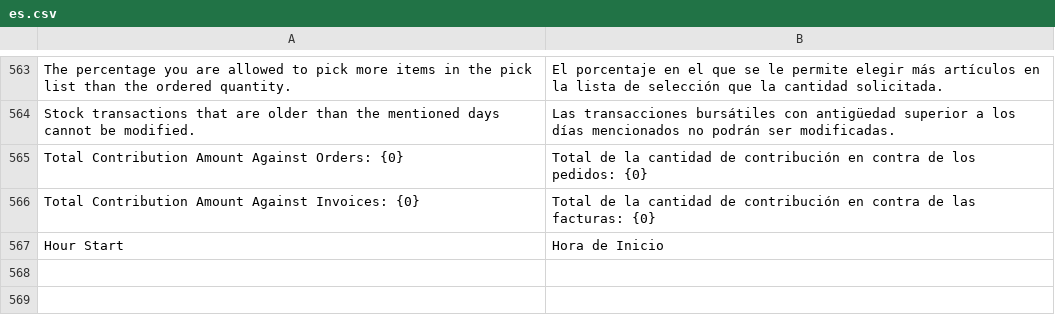
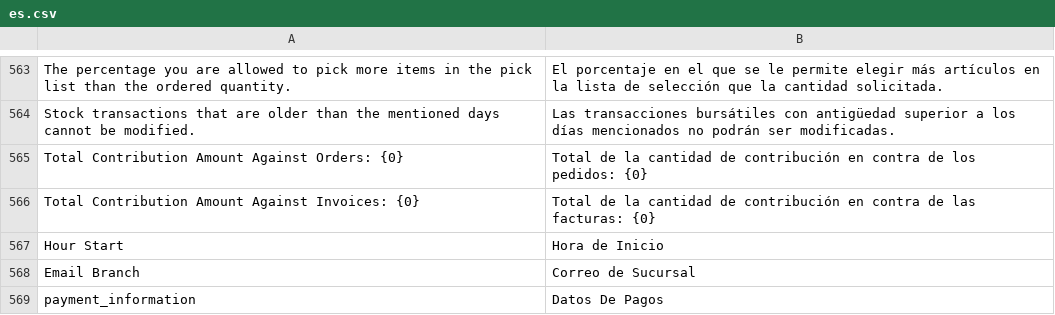
Before and after one commit to dev-alex04/l10n_ve, a CSV file: l10n_ve/translations/es.csv, drawn as a sheet; only a part is shown, gaps mark what is left out; the diff names each change by its address in the sheet, - before the commit and + after, or states it on an @@ line.

Commit message:
modificaciones nueva tabla para pagos

```diff
--- a/l10n_ve/translations/es.csv
+++ b/l10n_ve/translations/es.csv
+row 568: Email Branch | Correo de Sucursal
+row 569: payment_information | Datos De Pagos
```
Also changed, not shown: 6 other files.
